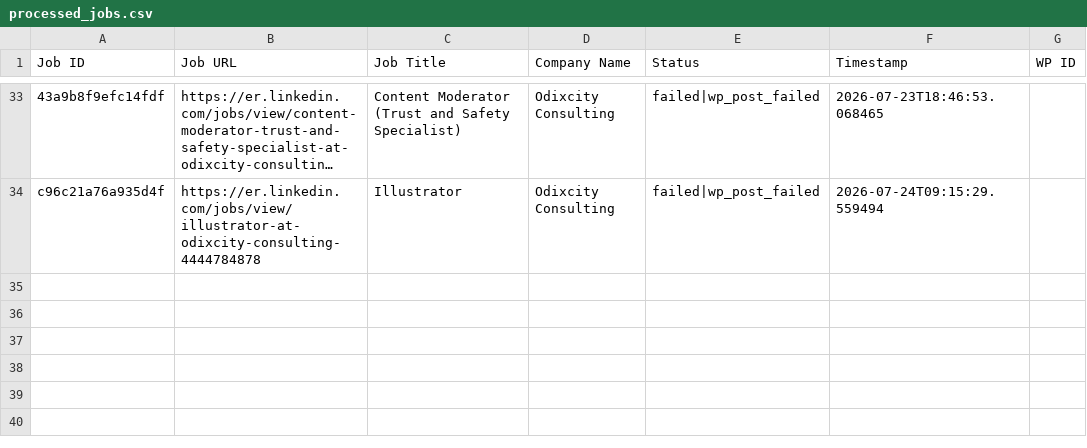
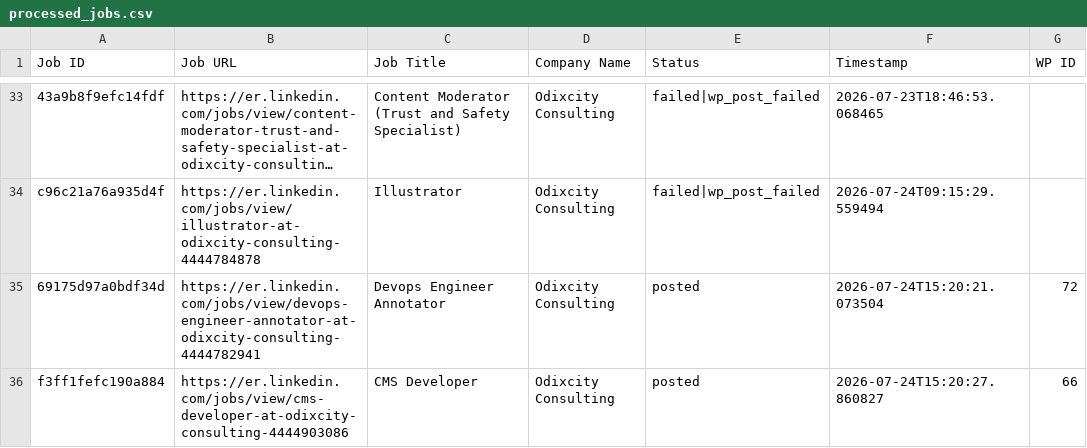
Before and after one commit to innovationinc2000/er, a CSV file: processed_jobs.csv, drawn as a sheet; only a part is shown, gaps mark what is left out; long unchanged cells end in …; the diff names each change by its address in the sheet, - before the commit and + after, or states it on an @@ line.

```diff
--- a/processed_jobs.csv
+++ b/processed_jobs.csv
+row 35: 69175d97a0bdf34d | https://er.linkedin.com/jobs/view/devops-engineer-annotator-at-odixcity-consulting-4444782941 | Devops Engineer Annotator | Odixcity Consulting | posted | 2026-07-24T15:20:21.073504 | 72
+row 36: f3ff1fefc190a884 | https://er.linkedin.com/jobs/view/cms-developer-at-odixcity-consulting-4444903086 | CMS Developer | Odixcity Consulting | posted | 2026-07-24T15:20:27.860827 | 66
```
